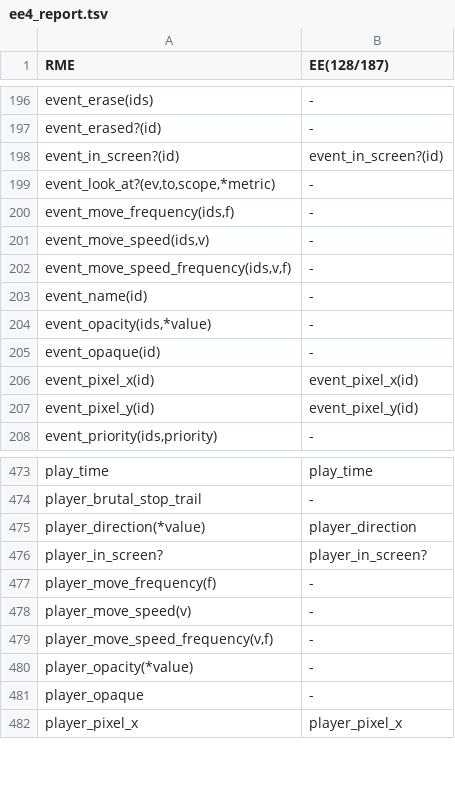
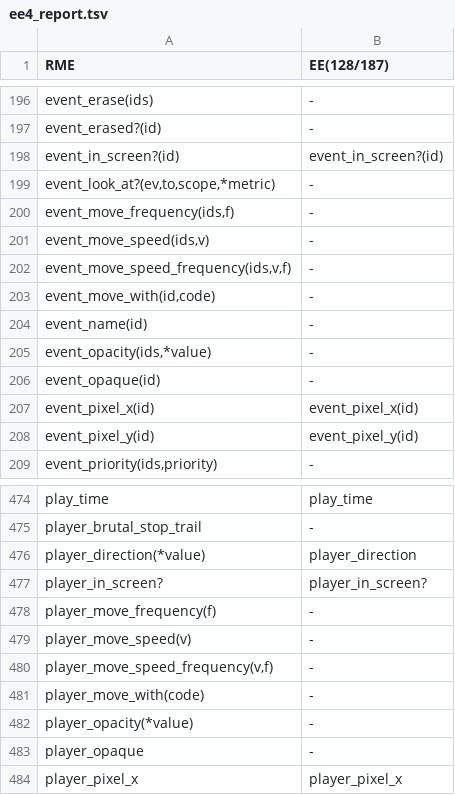
Before and after one commit to RMEx/RME, a TSV file: ee4_report.tsv, drawn as a sheet; only a part is shown, gaps mark what is left out; the diff names each change by its address in the sheet, - before the commit and + after, or states it on an @@ line.

```diff
--- a/ee4_report.tsv
+++ b/ee4_report.tsv
+row 203: event_move_with(id,code) | -
+row 481: player_move_with(code) | -
```
Also changed, not shown: 7 other files.
